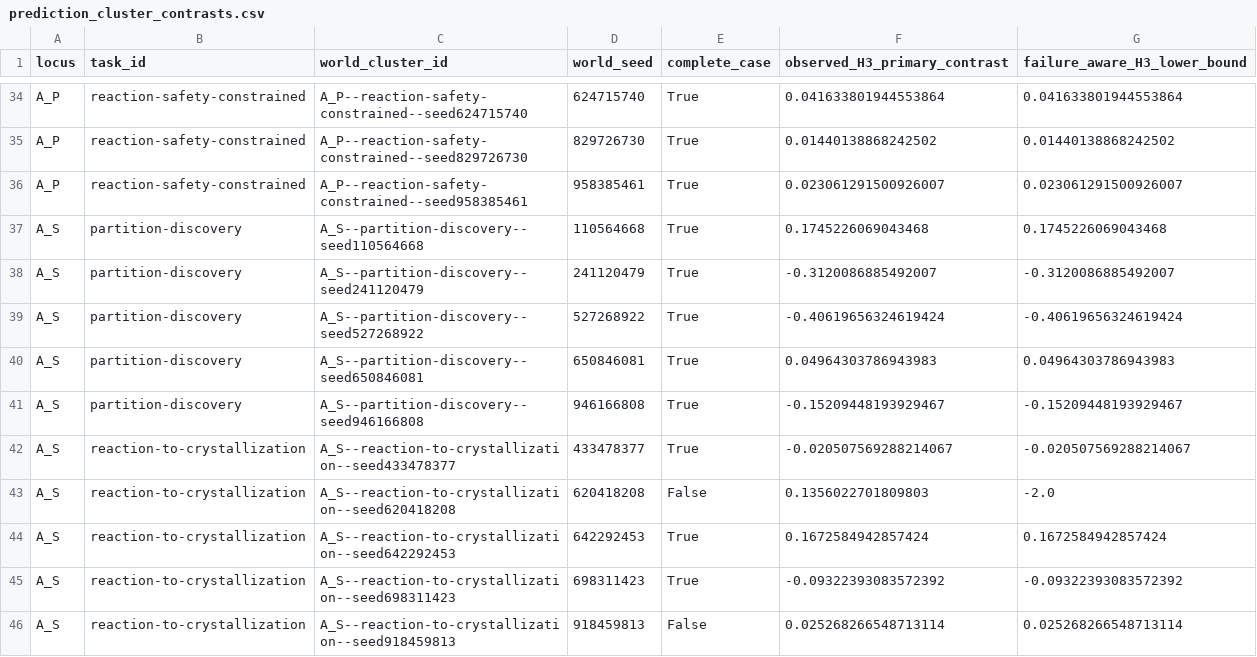
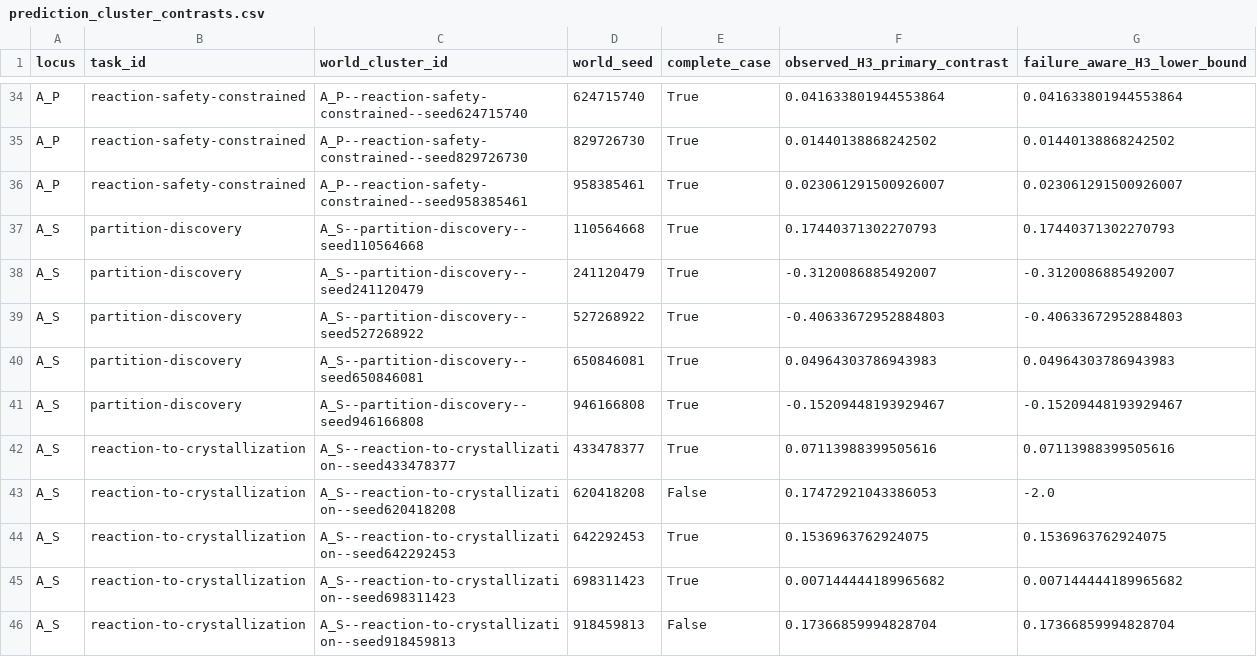
Before and after one commit to sunyrain/ChemWorld, a CSV file: workstreams/flagship_tasks/reports/figures/work-ii-deepseek-c2-public/current/source_data/prediction_cluster_contrasts.csv, drawn as a sheet; only a part is shown, gaps mark what is left out.

```diff
--- a/workstreams/flagship_tasks/reports/figures/work-ii-deepseek-c2-public/current/source_data/prediction_cluster_contrasts.csv
+++ b/workstreams/flagship_tasks/reports/figures/work-ii-deepseek-c2-public/current/source_data/prediction_cluster_contrasts.csv
@@ -36,11 +36,11 @@ A_P,reaction-safety-constrained,A_P--reaction-safety-constrained--seed829726730,
 A_P,reaction-safety-constrained,A_P--reaction-safety-constrained--seed958385461,958385461,True,0.023061291500926007,0.023061291500926007
-A_S,partition-discovery,A_S--partition-discovery--seed110564668,110564668,True,0.1745226069043468,0.1745226069043468
+A_S,partition-discovery,A_S--partition-discovery--seed110564668,110564668,True,0.17440371302270793,0.17440371302270793
 A_S,partition-discovery,A_S--partition-discovery--seed241120479,241120479,True,-0.3120086885492007,-0.3120086885492007
-A_S,partition-discovery,A_S--partition-discovery--seed527268922,527268922,True,-0.40619656324619424,-0.40619656324619424
+A_S,partition-discovery,A_S--partition-discovery--seed527268922,527268922,True,-0.40633672952884803,-0.40633672952884803
 A_S,partition-discovery,A_S--partition-discovery--seed650846081,650846081,True,0.04964303786943983,0.04964303786943983
 A_S,partition-discovery,A_S--partition-discovery--seed946166808,946166808,True,-0.15209448193929467,-0.15209448193929467
-A_S,reaction-to-crystallization,A_S--reaction-to-crystallization--seed433478377,433478377,True,-0.020507569288214067,-0.020507569288214067
-A_S,reaction-to-crystallization,A_S--reaction-to-crystallization--seed620418208,620418208,False,0.1356022701809803,-2.0
-A_S,reaction-to-crystallization,A_S--reaction-to-crystallization--seed642292453,642292453,True,0.1672584942857424,0.1672584942857424
-A_S,reaction-to-crystallization,A_S--reaction-to-crystallization--seed698311423,698311423,True,-0.09322393083572392,-0.09322393083572392
-A_S,reaction-to-crystallization,A_S--reaction-to-crystallization--seed918459813,918459813,False,0.025268266548713114,0.025268266548713114
+A_S,reaction-to-crystallization,A_S--reaction-to-crystallization--seed433478377,433478377,True,0.07113988399505616,0.07113988399505616
+A_S,reaction-to-crystallization,A_S--reaction-to-crystallization--seed620418208,620418208,False,0.17472921043386053,-2.0
+A_S,reaction-to-crystallization,A_S--reaction-to-crystallization--seed642292453,642292453,True,0.1536963762924075,0.1536963762924075
+A_S,reaction-to-crystallization,A_S--reaction-to-crystallization--seed698311423,698311423,True,0.007144444189965682,0.007144444189965682
+A_S,reaction-to-crystallization,A_S--reaction-to-crystallization--seed918459813,918459813,False,0.17366859994828704,0.17366859994828704
```
Also changed, not shown: workstreams/flagship_tasks/reports/figures/work-ii-deepseek-c2-public/current/source_data/blind_action_cells.csv, workstreams/flagship_tasks/reports/figures/work-ii-deepseek-c2-public/current/source_data/checkpoint_error_summary.csv, 15 other files.
